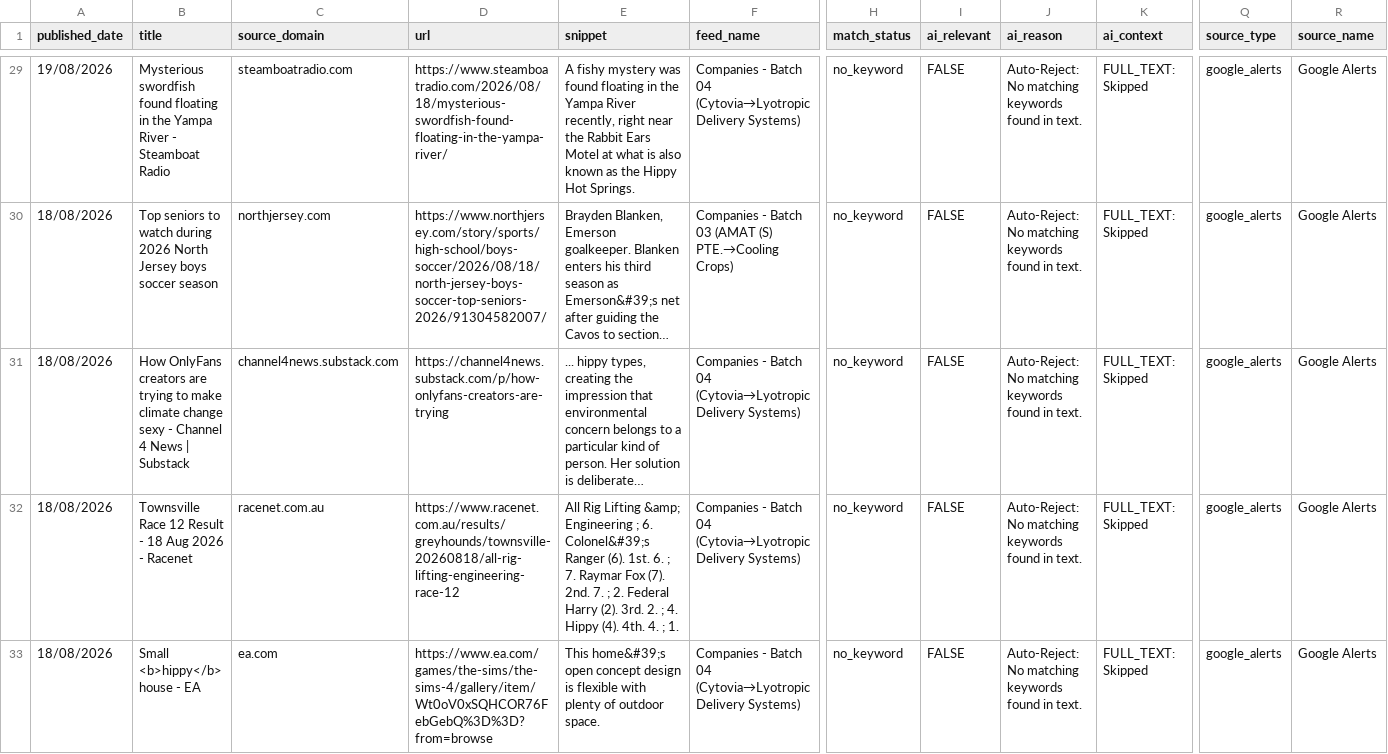
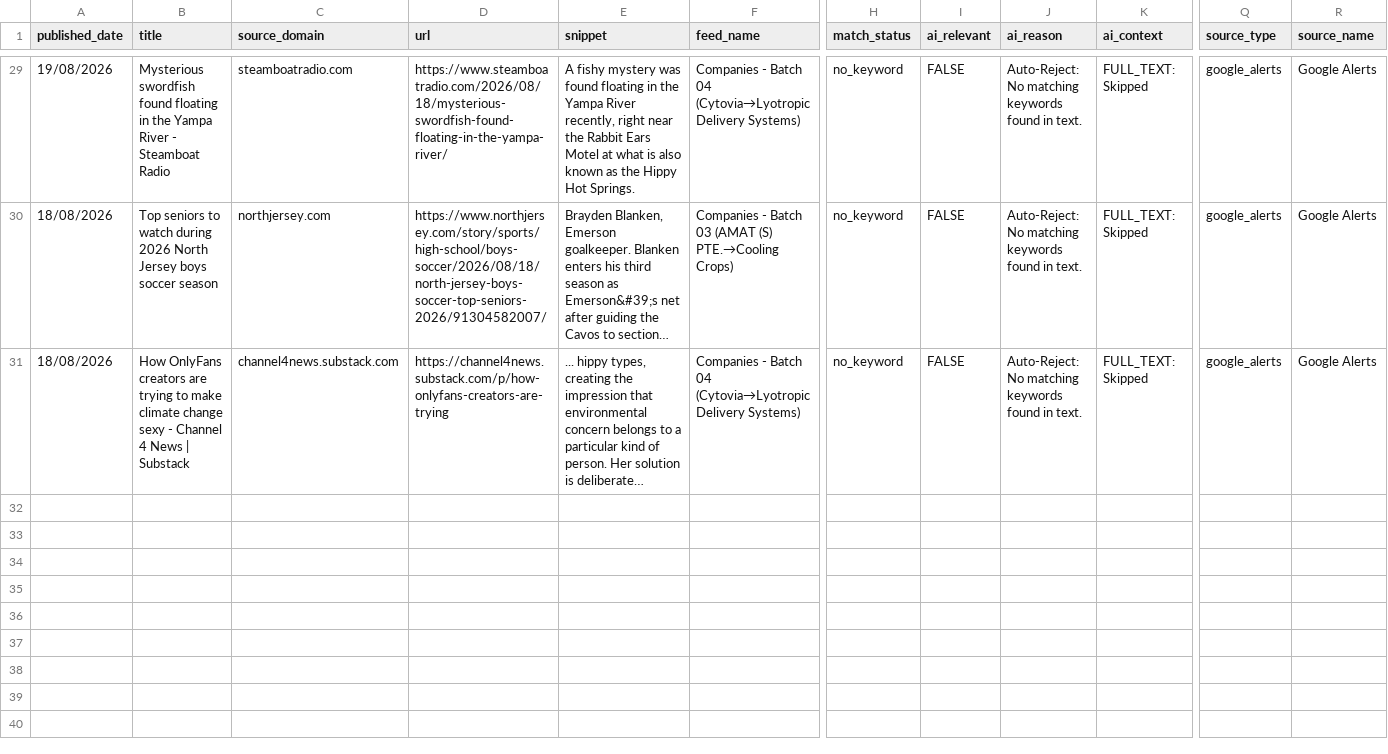
Before and after one commit to elyashivzangen/yissum-science, a CSV file: data_new_updater/feed.csv, drawn as a sheet; only a part is shown, gaps mark what is left out; long unchanged cells end in …; rows hold the shown columns only; the diff covers the shown part only; the diff names each change by its address in the sheet, - before the commit and + after, or states it on an @@ line.

```diff
--- a/data_new_updater/feed.csv
+++ b/data_new_updater/feed.csv
-row 32: 18/08/2026 | Townsville Race 12 Result - 18 Aug 2026 - Racenet | racenet.com.au | https://www.racenet.com.au/results/greyhounds/townsville-20260818/all-rig-lifting-engineering-race-12 | All Rig Lifting &amp; Engineering ; 6. Colonel&#39;s Ranger (6). 1st. 6. ; 7. Raymar Fox (7). 2nd. 7. ; 2. Federal Harry (2). 3rd. 2. ; 4. Hippy (4). 4th. 4. ; 1. | Companies - Batch 04 (Cytovia→Lyotropic Delivery Systems) | no_keyword | FALSE | Auto-Reject: No matching keywords found in text. | FULL_TEXT: Skipped | google_alerts | Google Alerts
-row 33: 18/08/2026 | Small <b>hippy</b> house - EA | ea.com | https://www.ea.com/games/the-sims/the-sims-4/gallery/item/Wt0oV0xSQHCOR76FebGebQ%3D%3D?from=browse | This home&#39;s open concept design is flexible with plenty of outdoor space. | Companies - Batch 04 (Cytovia→Lyotropic Delivery Systems) | no_keyword | FALSE | Auto-Reject: No matching keywords found in text. | FULL_TEXT: Skipped | google_alerts | Google Alerts
```
Also changed, not shown: 1 removed row elsewhere in this file, data_new_updater/feed_compact.csv, data_new_updater/feed_titles.csv, 2 other files.
